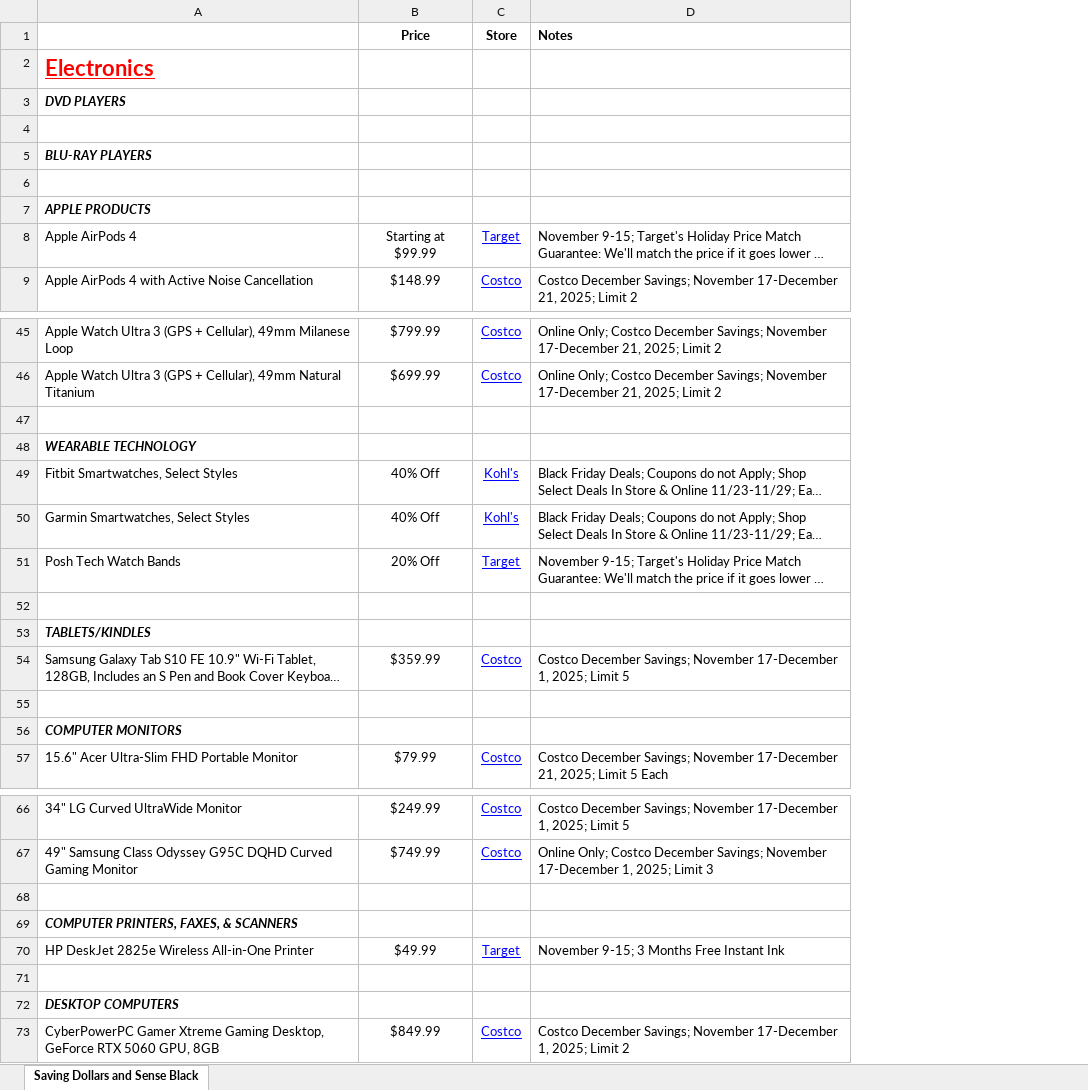
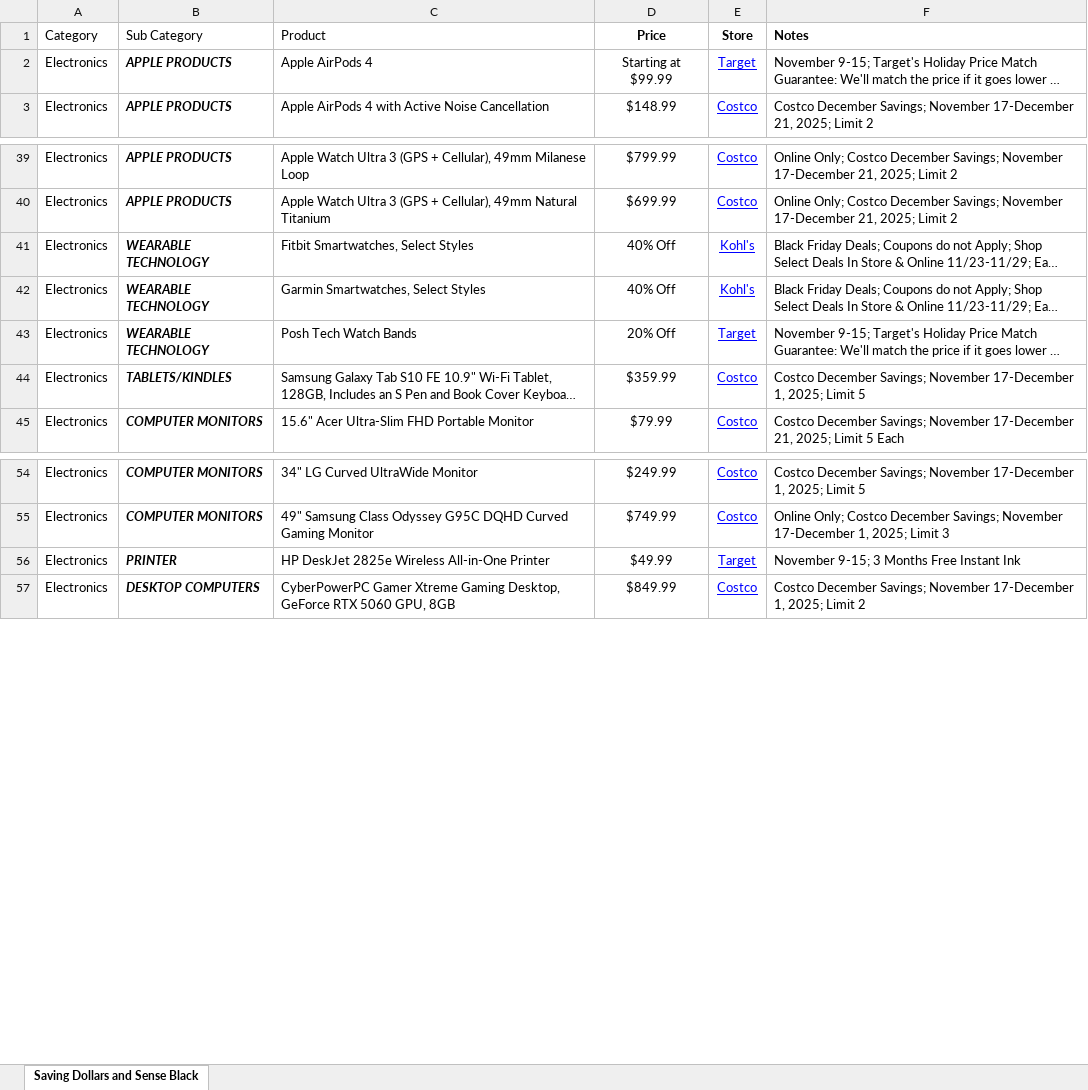
Before and after one commit to saicdev101/deal_finder, an Excel workbook: 2025-Saving-Dollars-and-Sense-Black-Friday-Price-Comparison-Spreadsheet.xlsx, sheet Saving Dollars and Sense Black, drawn as a sheet; only a part is shown, gaps mark what is left out; long unchanged cells end in …; values as stored, in another font and other column widths than the file's, no borders; charts and pictures not drawn; removed rows and columns are numbered as before the commit, all else as after; the diff covers the shown part only; the diff names each change by its address in the sheet, - before the commit and + after, or states it on an @@ line.

```diff
--- a/2025-Saving-Dollars-and-Sense-Black-Friday-Price-Comparison-Spreadsheet.xlsx (sheet Saving Dollars and Sense Black)
+++ b/2025-Saving-Dollars-and-Sense-Black-Friday-Price-Comparison-Spreadsheet.xlsx (sheet Saving Dollars and Sense Black)
+column A (Category), rows 2-3: Electronics | Electronics; rows 39-45: all Electronics; rows 54-57: all Electronics
+column B (Sub Category), rows 2-3: APPLE PRODUCTS | APPLE PRODUCTS; rows 39-45: APPLE PRODUCTS | APPLE PRODUCTS | WEARABLE TECHNOLOGY | WEARABLE TECHNOLOGY | WEARABLE TECHNOLOGY | TABLETS/KINDLES | COMPUTER MONITORS; rows 54-57: COMPUTER MONITORS | COMPUTER MONITORS | PRINTER | DESKTOP COMPUTERS
-C1: (empty)
+C1: Product
-row 2: Electronics
-row 3: DVD PLAYERS
-row 4: (empty)
-row 5: BLU-RAY PLAYERS
-row 6: (empty)
-row 7: APPLE PRODUCTS
-row 47: (empty)
-row 48: WEARABLE TECHNOLOGY
-row 52: (empty)
-row 53: TABLETS/KINDLES
-row 55: (empty)
-row 56: COMPUTER MONITORS
-row 68: (empty)
-row 69: COMPUTER PRINTERS, FAXES, & SCANNERS
-row 71: (empty)
-row 72: DESKTOP COMPUTERS
```
Also changed, not shown: 67 removed rows and 1 edited cell elsewhere in this sheet, charts or pictures.
